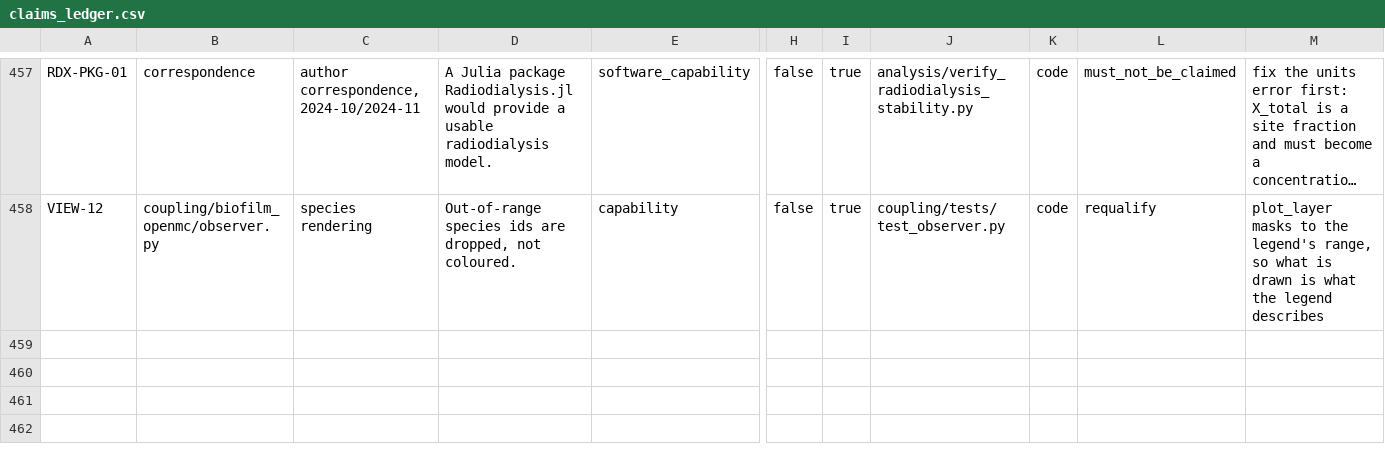
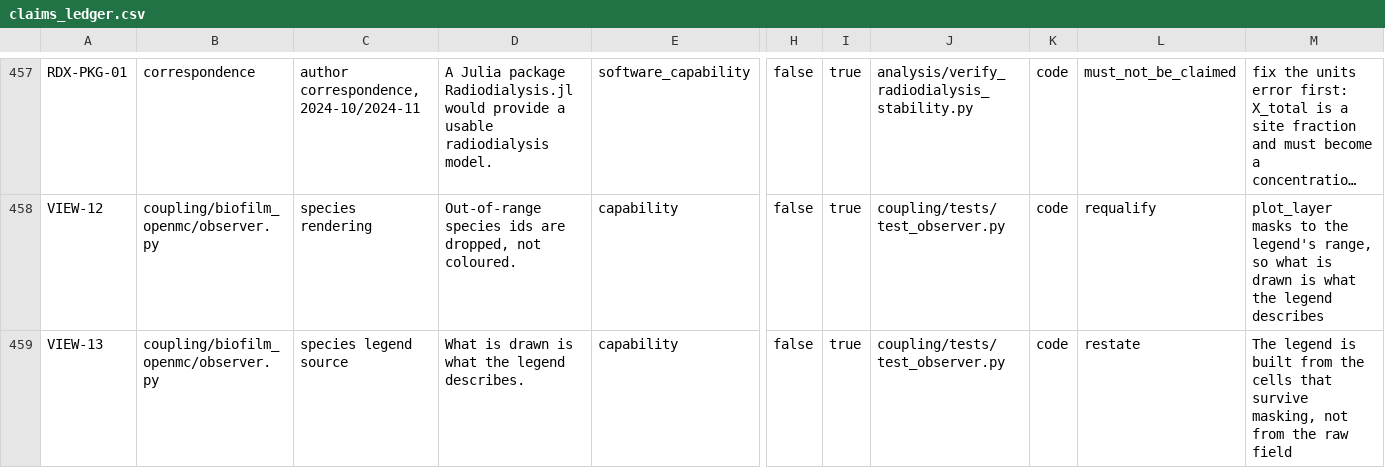
Before and after one commit to aurascoper/Biofilms, a CSV file: data/claims_ledger.csv, drawn as a sheet; only a part is shown, gaps mark what is left out; long unchanged cells end in …; rows hold the shown columns only; the diff names each change by its address in the sheet, - before the commit and + after, or states it on an @@ line.

```diff
--- a/data/claims_ledger.csv
+++ b/data/claims_ledger.csv
+row 459: VIEW-13 | coupling/biofilm_openmc/observer.py | species legend source | What is drawn is what the legend describes. | capability | false | true | coupling/tests/test_observer.py | code | restate | The legend is built from the cells that survive masking, not from the raw field
```
Also changed, not shown: 2 other files.
